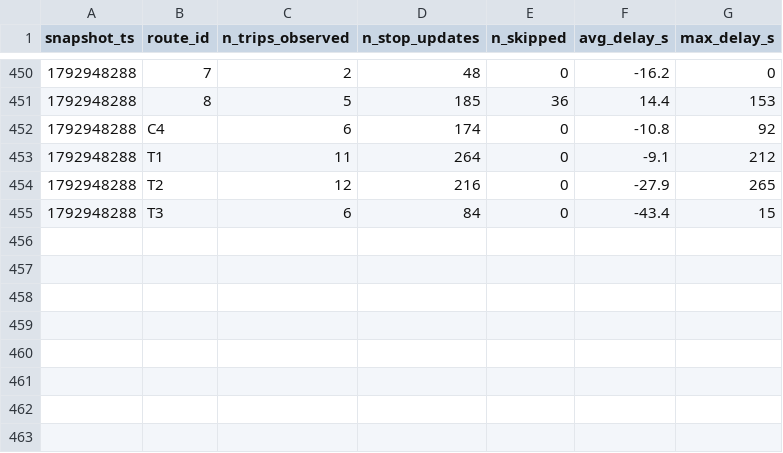
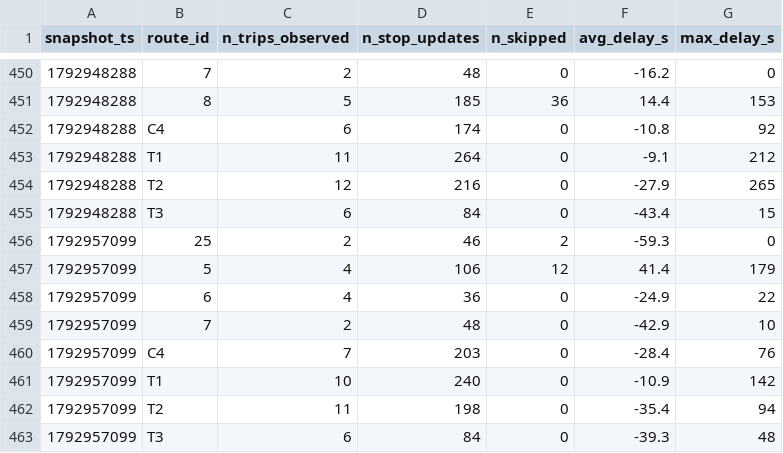
Before and after one commit to molivier1/smart-mobility-lemans, a CSV file: data/history/route_delays_2026-10.csv, drawn as a sheet; only a part is shown, gaps mark what is left out.

```diff
--- a/data/history/route_delays_2026-10.csv
+++ b/data/history/route_delays_2026-10.csv
@@ -455 +455,9 @@ snapshot_ts,route_id,n_trips_observed,n_stop_updates,n_skipped,avg_delay_s,max_d
 1792948288,T3,6,84,0,-43.4,15
+1792957099,25,2,46,2,-59.3,0
+1792957099,5,4,106,12,41.4,179
+1792957099,6,4,36,0,-24.9,22
+1792957099,7,2,48,0,-42.9,10
+1792957099,C4,7,203,0,-28.4,76
+1792957099,T1,10,240,0,-10.9,142
+1792957099,T2,11,198,0,-35.4,94
+1792957099,T3,6,84,0,-39.3,48
```
Also changed, not shown: 1 other file.
